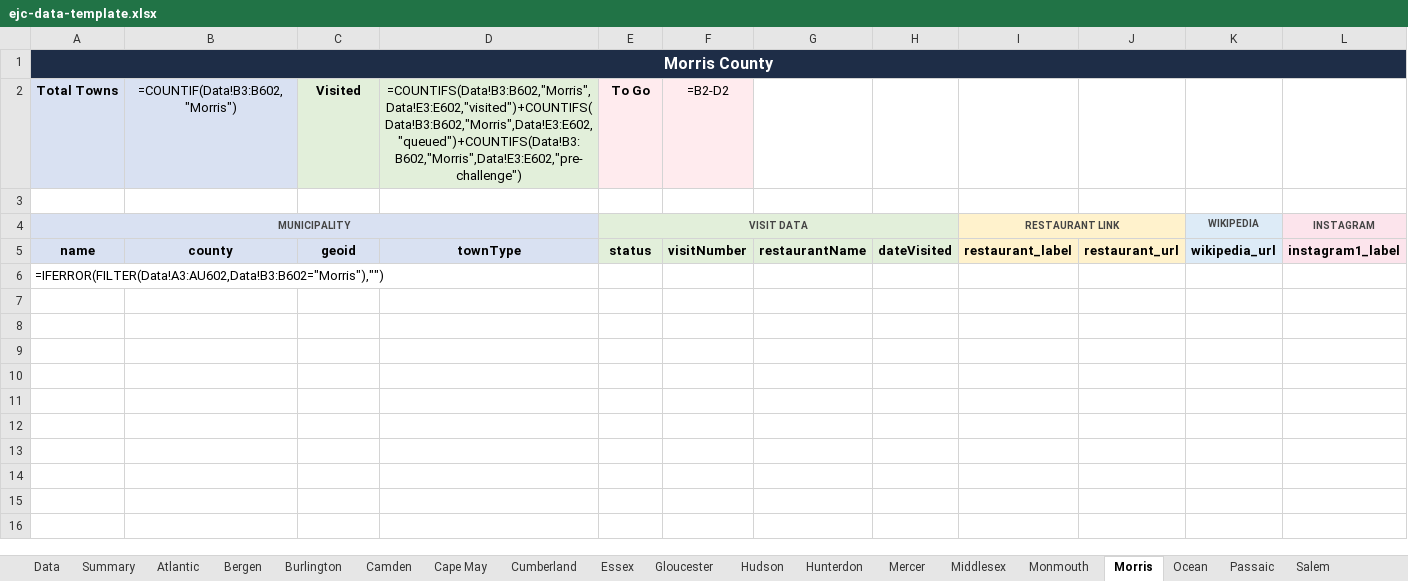
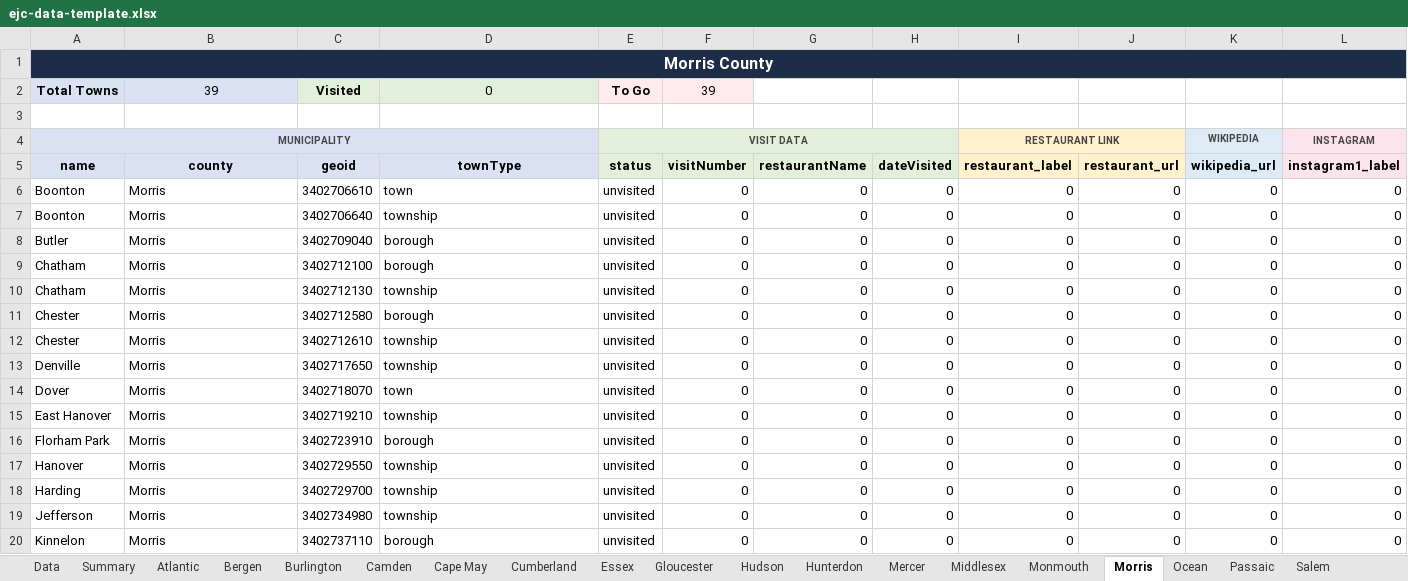
Before and after one commit to jrzyshr/eatjerseychallenge, an Excel workbook: data/ejc-data-template.xlsx, sheet Morris, drawn as a sheet; only a part is shown; values as stored, in another font and other column widths than the file's, no borders; formulas without a stored value are shown as written; removed rows and columns are numbered as before the commit, all else as after; rows hold the shown columns only; the diff covers the shown part only; the diff names each change by its address in the sheet, - before the commit and + after, or states it on an @@ line.

```diff
--- a/data/ejc-data-template.xlsx (sheet Morris)
+++ b/data/ejc-data-template.xlsx (sheet Morris)
-B2 (county): =COUNTIF(Data!B3:B602,"Morris")
+B2 (county): 39
-D2 (townType): =COUNTIFS(Data!B3:B602,"Morris",Data!E3:E602,"visited")+COUNTIFS(Data!B3:B602,"Morris",Data!E3:E602,"queued")+COUNTIFS(Data!B3:B602,"Morris",Data!E3:E602,"pre-challenge")
+D2 (townType): 0
-F2 (visitNumber): =B2-D2
+F2 (visitNumber): 39
-row 6: =IFERROR(FILTER(Data!A3:AU602,Data!B3:B602="Morris"),"")
+row 6: Boonton | Morris | 3402706610 | town | unvisited | 0 | 0 | 0 | 0 | 0 | 0 | 0
+row 7: Boonton | Morris | 3402706640 | township | unvisited | 0 | 0 | 0 | 0 | 0 | 0 | 0
+row 8: Butler | Morris | 3402709040 | borough | unvisited | 0 | 0 | 0 | 0 | 0 | 0 | 0
+row 9: Chatham | Morris | 3402712100 | borough | unvisited | 0 | 0 | 0 | 0 | 0 | 0 | 0
+row 10: Chatham | Morris | 3402712130 | township | unvisited | 0 | 0 | 0 | 0 | 0 | 0 | 0
+row 11: Chester | Morris | 3402712580 | borough | unvisited | 0 | 0 | 0 | 0 | 0 | 0 | 0
+row 12: Chester | Morris | 3402712610 | township | unvisited | 0 | 0 | 0 | 0 | 0 | 0 | 0
+row 13: Denville | Morris | 3402717650 | township | unvisited | 0 | 0 | 0 | 0 | 0 | 0 | 0
+row 14: Dover | Morris | 3402718070 | town | unvisited | 0 | 0 | 0 | 0 | 0 | 0 | 0
+row 15: East Hanover | Morris | 3402719210 | township | unvisited | 0 | 0 | 0 | 0 | 0 | 0 | 0
+row 16: Florham Park | Morris | 3402723910 | borough | unvisited | 0 | 0 | 0 | 0 | 0 | 0 | 0
+row 17: Hanover | Morris | 3402729550 | township | unvisited | 0 | 0 | 0 | 0 | 0 | 0 | 0
+row 18: Harding | Morris | 3402729700 | township | unvisited | 0 | 0 | 0 | 0 | 0 | 0 | 0
+row 19: Jefferson | Morris | 3402734980 | township | unvisited | 0 | 0 | 0 | 0 | 0 | 0 | 0
+row 20: Kinnelon | Morris | 3402737110 | borough | unvisited | 0 | 0 | 0 | 0 | 0 | 0 | 0
```
Also changed, not shown: 24 added rows elsewhere in this sheet, sheet Bergen, sheet Monmouth, sheet Burlington, sheet Camden, sheet Ocean, sheet Hunterdon, 16 more sheets, 3 other files.
